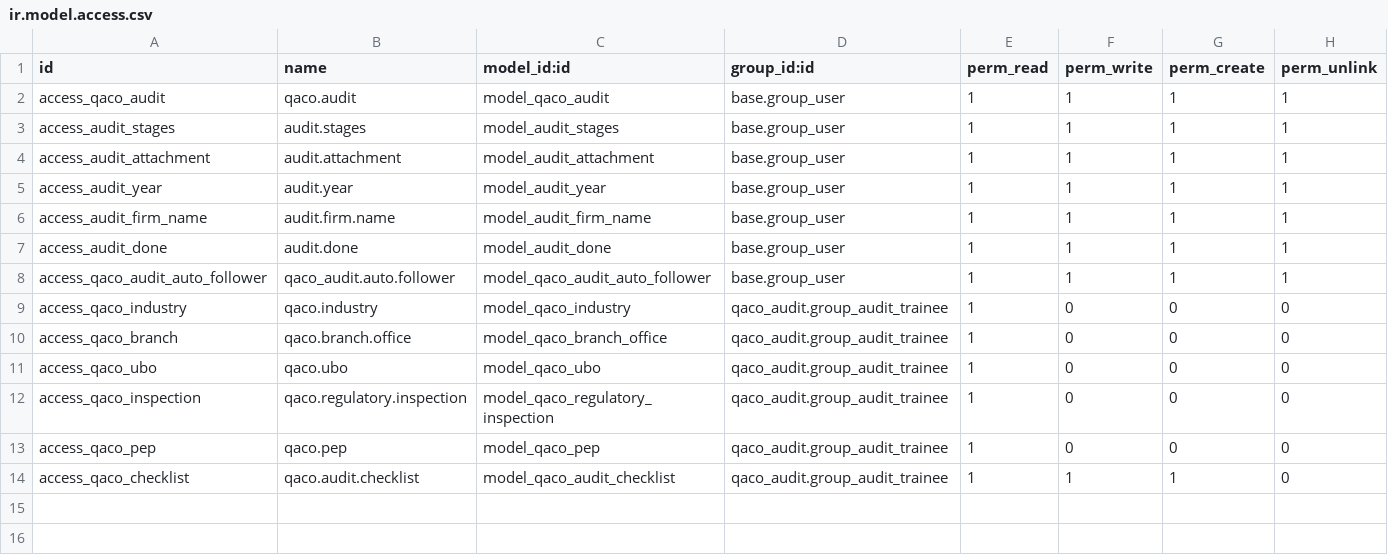
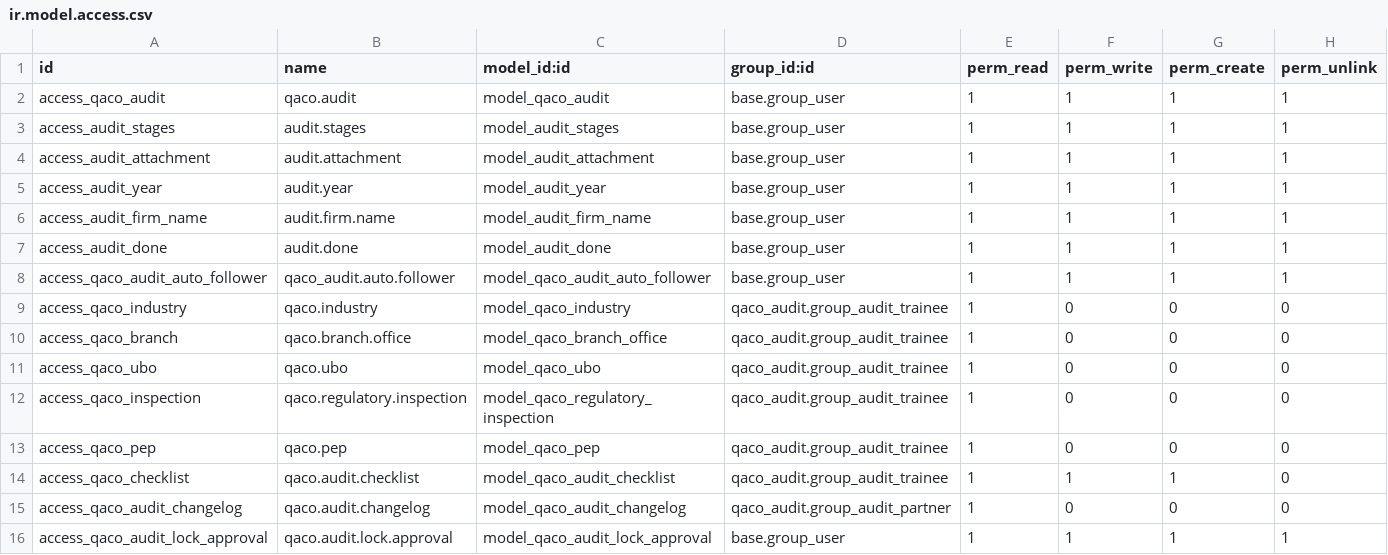
Before and after one commit to mbq11190/alamaudit, a CSV file: qaco_audit/security/ir.model.access.csv, drawn as a sheet.

```diff
--- a/qaco_audit/security/ir.model.access.csv
+++ b/qaco_audit/security/ir.model.access.csv
@@ -14 +14,3 @@ access_qaco_pep,qaco.pep,model_qaco_pep,qaco_audit.group_audit_trainee,1,0,0,0
 access_qaco_checklist,qaco.audit.checklist,model_qaco_audit_checklist,qaco_audit.group_audit_trainee,1,1,1,0
+access_qaco_audit_changelog,qaco.audit.changelog,model_qaco_audit_changelog,qaco_audit.group_audit_partner,1,0,0,0
+access_qaco_audit_lock_approval,qaco.audit.lock.approval,model_qaco_audit_lock_approval,base.group_user,1,1,1,1
```
Also changed, not shown: 15 other files.
